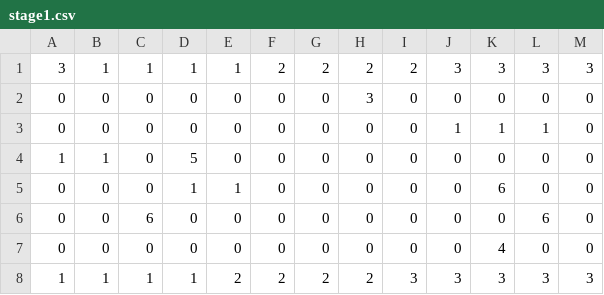
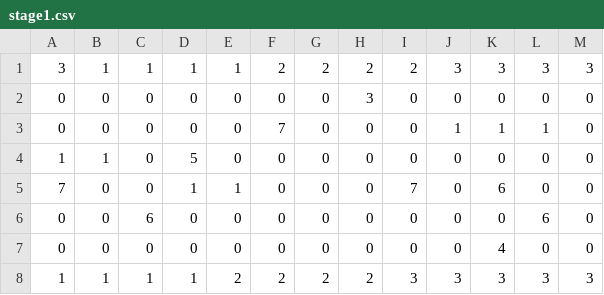
Before and after one commit to hibiki128/TD2_3, a CSV file: resources/Maps/stage1.csv, drawn as a sheet.

```diff
--- a/resources/Maps/stage1.csv
+++ b/resources/Maps/stage1.csv
@@ -2,5 +2,5 @@
 0,0,0,0,0,0,0,3,0,0,0,0,0
-0,0,0,0,0,0,0,0,0,1,1,1,0
+0,0,0,0,0,7,0,0,0,1,1,1,0
 1,1,0,5,0,0,0,0,0,0,0,0,0
-0,0,0,1,1,0,0,0,0,0,6,0,0
+7,0,0,1,1,0,0,0,7,0,6,0,0
 0,0,6,0,0,0,0,0,0,0,0,6,0
```
Also changed, not shown: 9 other files.
